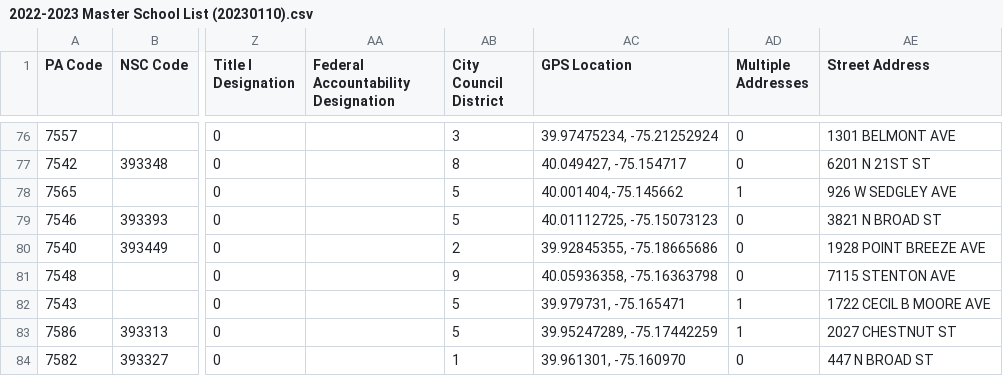
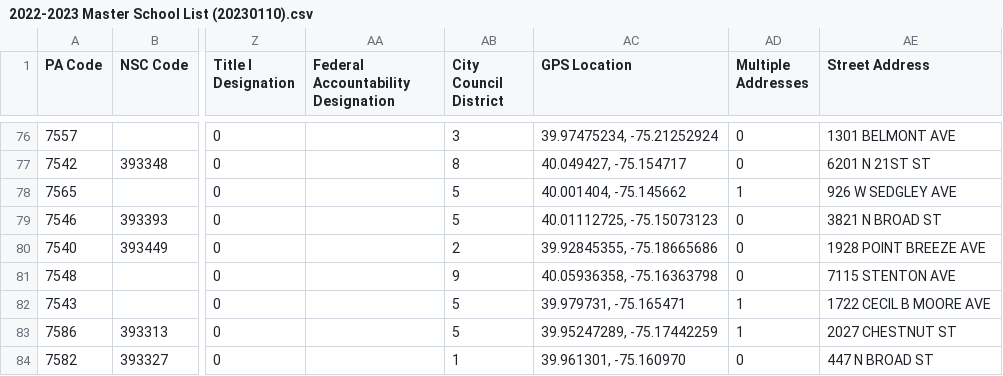
Before and after one commit to richardbarad/musa5080-midterm, a CSV file: Data/Schools/2022-2023 Master School List (20230110).csv, drawn as a sheet; only a part is shown, gaps mark what is left out; the diff names each change by its address in the sheet, - before the commit and + after, or states it on an @@ line.

```diff
--- a/Data/Schools/2022-2023 Master School List (20230110).csv
+++ b/Data/Schools/2022-2023 Master School List (20230110).csv
-AC78 (GPS Location): 40.001404,-75.145662
+AC78 (GPS Location): 40.001404, -75.145662
```
Also changed, not shown: 3 other files.
